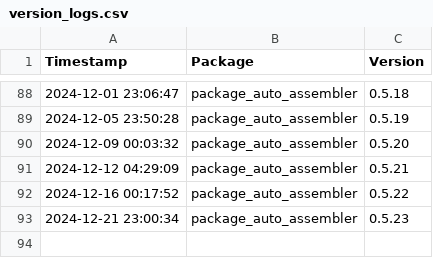
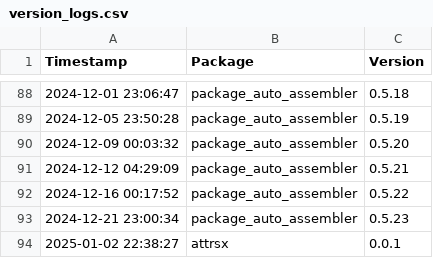
Before and after one commit to Kiril-Mordan/reusables, a CSV file: .paa/tracking/version_logs.csv, drawn as a sheet; only a part is shown, gaps mark what is left out.

```diff
--- a/.paa/tracking/version_logs.csv
+++ b/.paa/tracking/version_logs.csv
@@ -93 +93,2 @@ Timestamp,Package,Version
 2024-12-21 23:00:34,package_auto_assembler,0.5.23
+2025-01-02 22:38:27,attrsx,0.0.1
```
Also changed, not shown: 4 other files.
